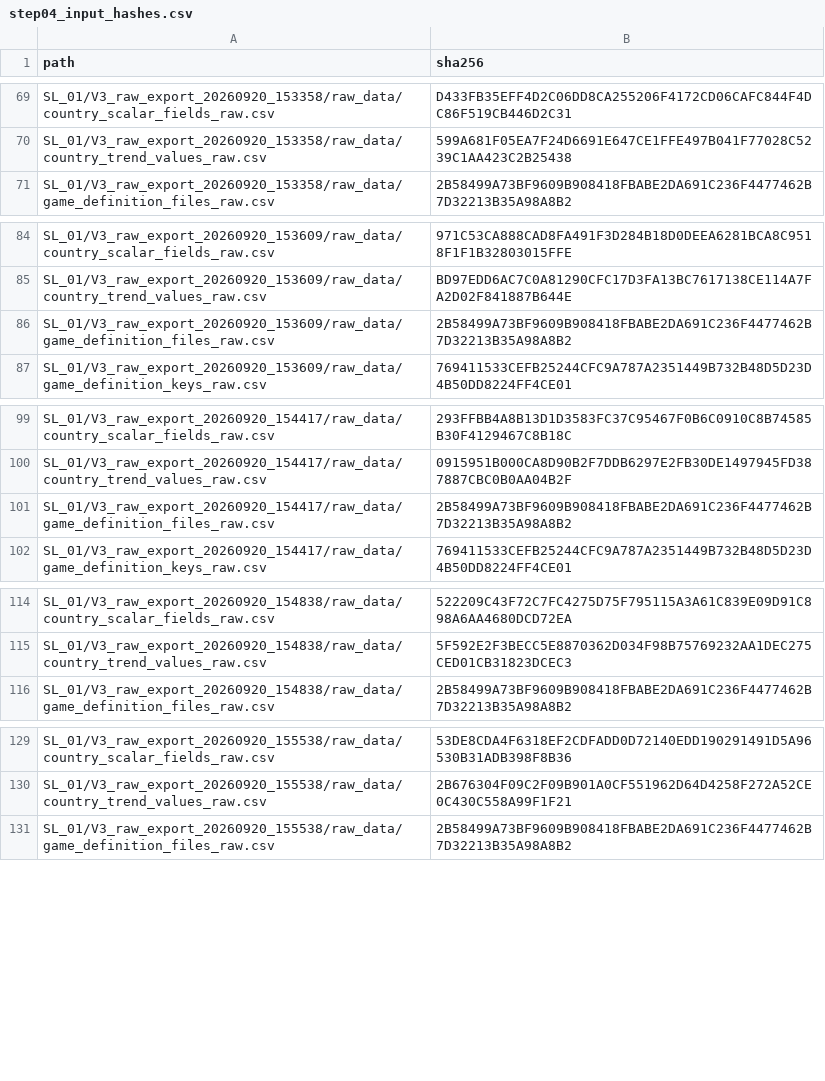
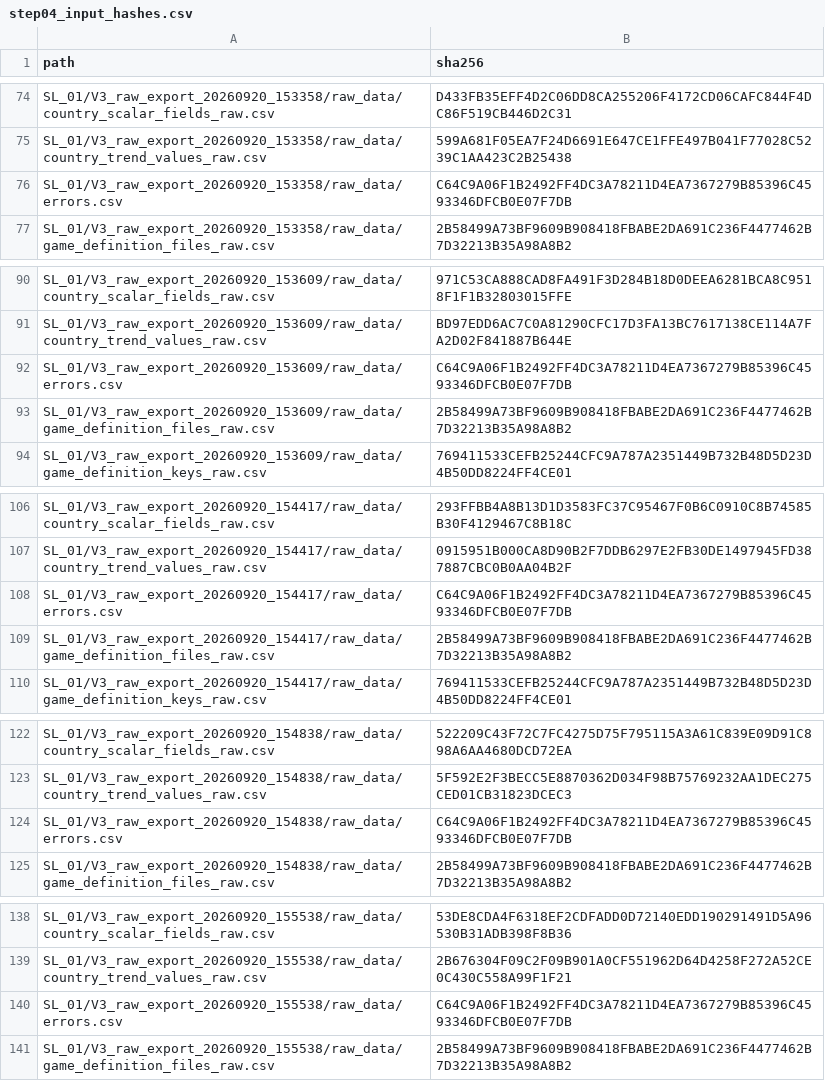
Before and after one commit to jinzxlala/V3SocietyResearch, a CSV file: data/manifests/step04_input_hashes.csv, drawn as a sheet; only a part is shown, gaps mark what is left out; the diff covers the shown part only; the diff names each change by its address in the sheet, - before the commit and + after, or states it on an @@ line.

Commit message:
Harden raw export validation after self-check

```diff
--- a/data/manifests/step04_input_hashes.csv
+++ b/data/manifests/step04_input_hashes.csv
+row 76: SL_01/V3_raw_export_20260920_153358/raw_data/errors.csv | C64C9A06F1B2492FF4DC3A78211D4EA7367279B85396C4593346DFCB0E07F7DB
+row 92: SL_01/V3_raw_export_20260920_153609/raw_data/errors.csv | C64C9A06F1B2492FF4DC3A78211D4EA7367279B85396C4593346DFCB0E07F7DB
+row 108: SL_01/V3_raw_export_20260920_154417/raw_data/errors.csv | C64C9A06F1B2492FF4DC3A78211D4EA7367279B85396C4593346DFCB0E07F7DB
+row 124: SL_01/V3_raw_export_20260920_154838/raw_data/errors.csv | C64C9A06F1B2492FF4DC3A78211D4EA7367279B85396C4593346DFCB0E07F7DB
+row 140: SL_01/V3_raw_export_20260920_155538/raw_data/errors.csv | C64C9A06F1B2492FF4DC3A78211D4EA7367279B85396C4593346DFCB0E07F7DB
```
Also changed, not shown: 5 added rows elsewhere in this file, 10 other files.
